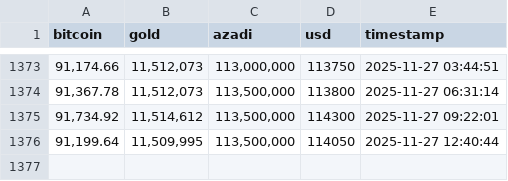
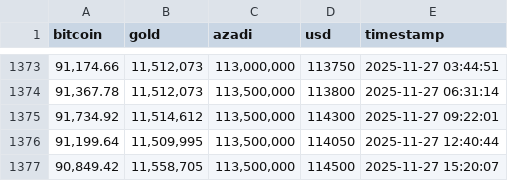
Before and after one commit to hameddavodi/currency-rates-scraper, a CSV file: logs/currency_rates.csv, drawn as a sheet; only a part is shown, gaps mark what is left out; the diff names each change by its address in the sheet, - before the commit and + after, or states it on an @@ line.

```diff
--- a/logs/currency_rates.csv
+++ b/logs/currency_rates.csv
+row 1377: 90,849.42 | 11,558,705 | 113,500,000 | 114500 | 2025-11-27 15:20:07
```
